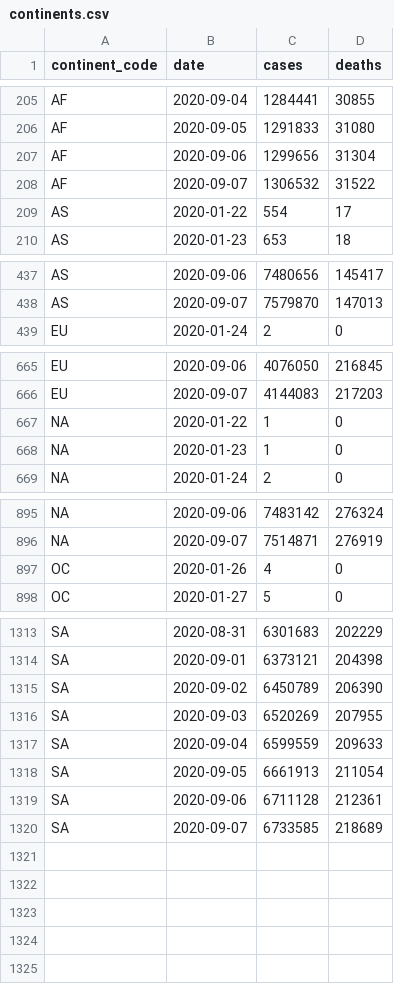
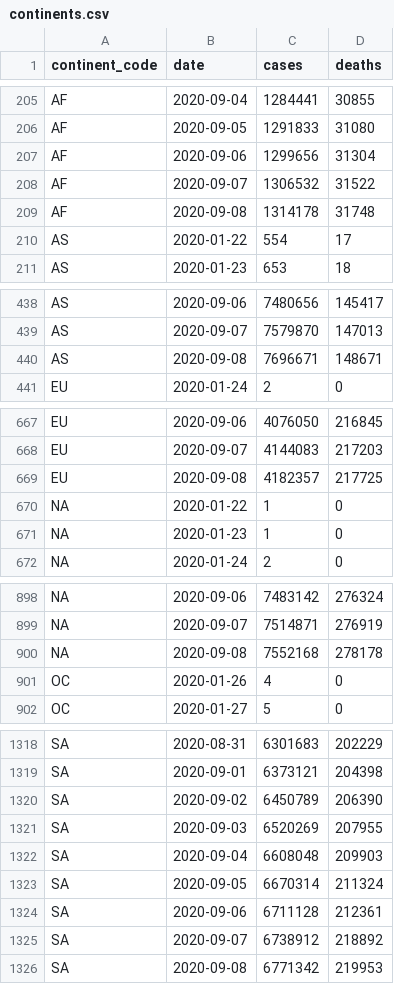
Before and after one commit to covid-open-data/xform-casecount-jhu, a CSV file: output/continents.csv, drawn as a sheet; only a part is shown, gaps mark what is left out; the diff covers the shown part only.

```diff
--- a/output/continents.csv
+++ b/output/continents.csv
@@ -208,2 +208,3 @@ AF,2020-09-06,1299656,31304
 AF,2020-09-07,1306532,31522
+AF,2020-09-08,1314178,31748
 AS,2020-01-22,554,17
@@ -438,2 +439,3 @@ AS,2020-09-06,7480656,145417
 AS,2020-09-07,7579870,147013
+AS,2020-09-08,7696671,148671
 EU,2020-01-24,2,0
@@ -666,2 +668,3 @@ EU,2020-09-06,4076050,216845
 EU,2020-09-07,4144083,217203
+EU,2020-09-08,4182357,217725
 "NA",2020-01-22,1,0
@@ -896,2 +899,3 @@ EU,2020-09-07,4144083,217203
 "NA",2020-09-07,7514871,276919
+"NA",2020-09-08,7552168,278178
 OC,2020-01-26,4,0
@@ -1316,5 +1321,6 @@ SA,2020-09-02,6450789,206390
 SA,2020-09-03,6520269,207955
-SA,2020-09-04,6599559,209633
-SA,2020-09-05,6661913,211054
+SA,2020-09-04,6608048,209903
+SA,2020-09-05,6670314,211324
 SA,2020-09-06,6711128,212361
-SA,2020-09-07,6733585,218689
+SA,2020-09-07,6738912,218892
+SA,2020-09-08,6771342,219953
```
Also changed, not shown: 1 added row and 2 edited cells elsewhere in this file, output/admin0/all.csv, output/global.csv, 1 other file.
